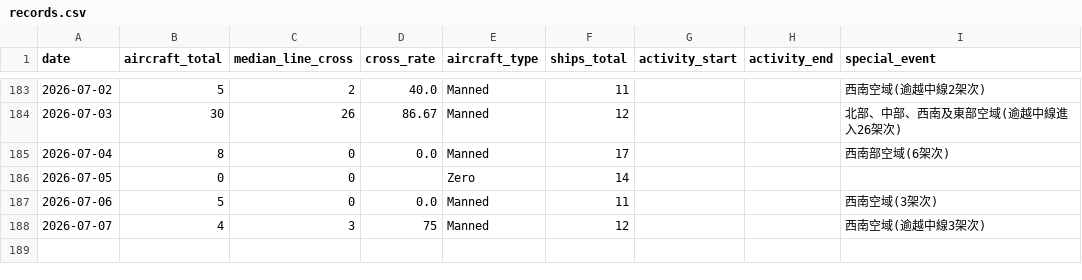
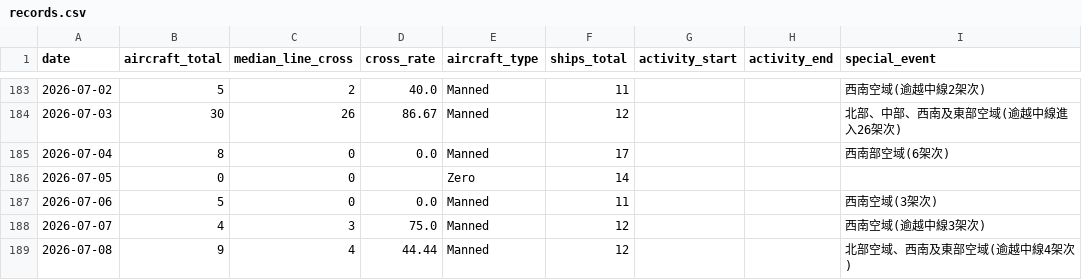
Before and after one commit to lioneer32232002-commits/pla-tracker, a CSV file: data/records.csv, drawn as a sheet; only a part is shown, gaps mark what is left out.

```diff
--- a/data/records.csv
+++ b/data/records.csv
@@ -206,2 +206,3 @@ date,aircraft_total,median_line_cross,cross_rate,aircraft_type,ships_total,activ
 2026-07-06,5,0,0.0,Manned,11,,,西南空域(3架次)
-2026-07-07,4,3,75,Manned,12,,,西南空域(逾越中線3架次)
+2026-07-07,4,3,75.0,Manned,12,,,西南空域(逾越中線3架次)
+2026-07-08,9,4,44.44,Manned,12,,,北部空域、西南及東部空域(逾越中線4架次)
```
Also changed, not shown: 14 other files.
